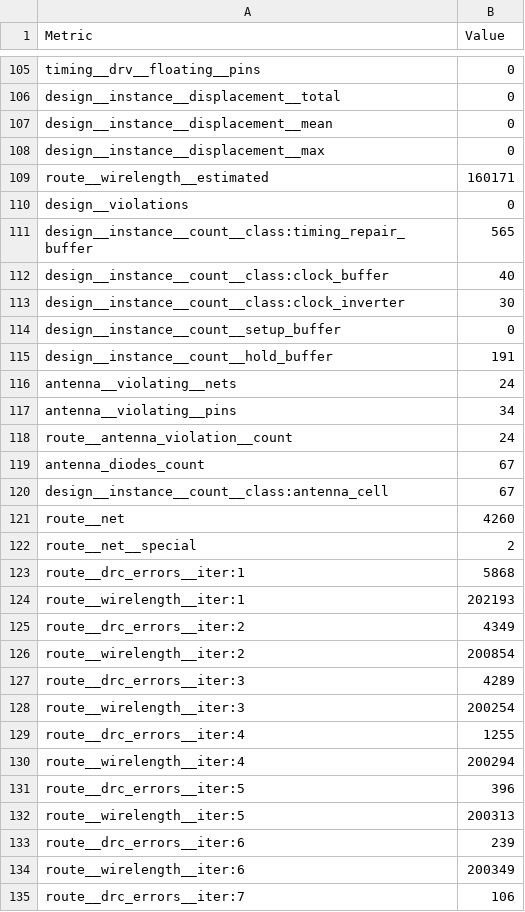
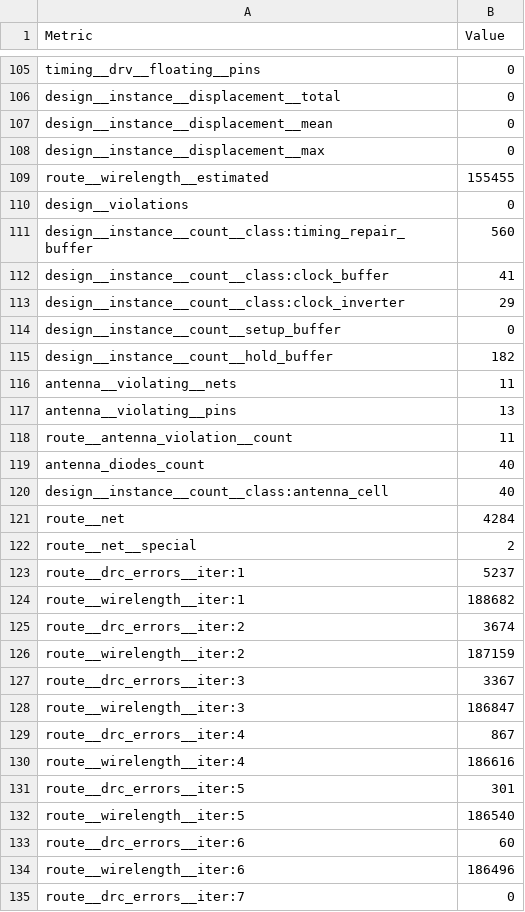
Before and after one commit to TinyTapeout/tinytapeout-cad-25a, a CSV file: projects/tt_um_rejunity_z80/stats/metrics.csv, drawn as a sheet; only a part is shown, gaps mark what is left out; the diff covers the shown part only.

Commit message:
feat: update project tt_um_rejunity_z80 from rejunity/z80-open-silicon
Commit: c08821efa1f648e66d8f4d694c3fa2593a156b94
Workflow: https://github.com/rejunity/z80-open-silicon/actions/runs/15531780391

```diff
--- a/projects/tt_um_rejunity_z80/stats/metrics.csv
+++ b/projects/tt_um_rejunity_z80/stats/metrics.csv
@@ -108,28 +108,28 @@ design__instance__displacement__mean,0
 design__instance__displacement__max,0
-route__wirelength__estimated,160171
+route__wirelength__estimated,155455
 design__violations,0
-design__instance__count__class:timing_repair_buffer,565
-design__instance__count__class:clock_buffer,40
-design__instance__count__class:clock_inverter,30
+design__instance__count__class:timing_repair_buffer,560
+design__instance__count__class:clock_buffer,41
+design__instance__count__class:clock_inverter,29
 design__instance__count__setup_buffer,0
-design__instance__count__hold_buffer,191
-antenna__violating__nets,24
-antenna__violating__pins,34
-route__antenna_violation__count,24
-antenna_diodes_count,67
-design__instance__count__class:antenna_cell,67
-route__net,4260
+design__instance__count__hold_buffer,182
+antenna__violating__nets,11
+antenna__violating__pins,13
+route__antenna_violation__count,11
+antenna_diodes_count,40
+design__instance__count__class:antenna_cell,40
+route__net,4284
 route__net__special,2
-route__drc_errors__iter:1,5868
-route__wirelength__iter:1,202193
-route__drc_errors__iter:2,4349
-route__wirelength__iter:2,200854
-route__drc_errors__iter:3,4289
-route__wirelength__iter:3,200254
-route__drc_errors__iter:4,1255
-route__wirelength__iter:4,200294
-route__drc_errors__iter:5,396
-route__wirelength__iter:5,200313
-route__drc_errors__iter:6,239
-route__wirelength__iter:6,200349
-route__drc_errors__iter:7,106
+route__drc_errors__iter:1,5237
+route__wirelength__iter:1,188682
+route__drc_errors__iter:2,3674
+route__wirelength__iter:2,187159
+route__drc_errors__iter:3,3367
+route__wirelength__iter:3,186847
+route__drc_errors__iter:4,867
+route__wirelength__iter:4,186616
+route__drc_errors__iter:5,301
+route__wirelength__iter:5,186540
+route__drc_errors__iter:6,60
+route__wirelength__iter:6,186496
+route__drc_errors__iter:7,0
```
Also changed, not shown: 10 removed rows and 140 edited cells elsewhere in this file, 7 other files.
